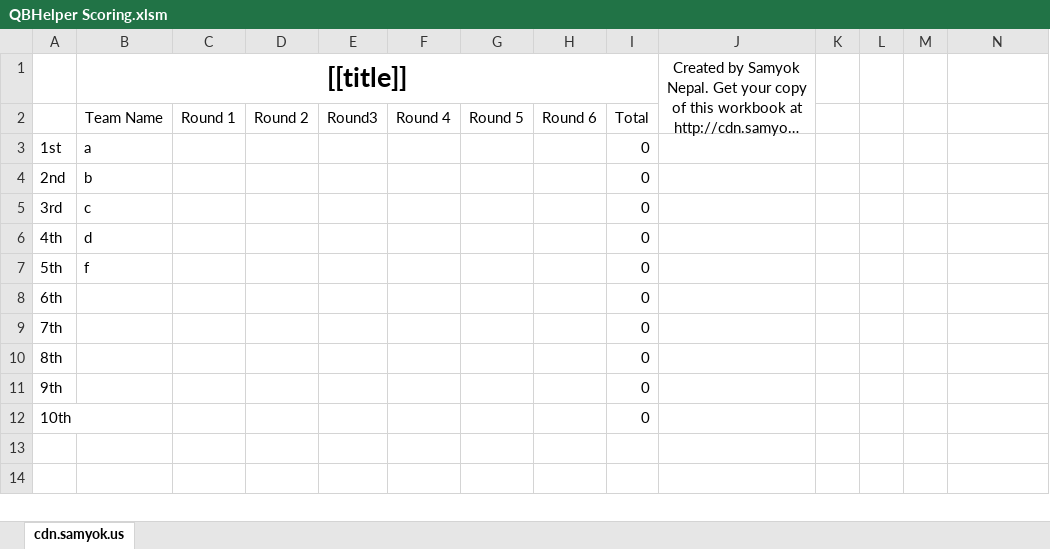
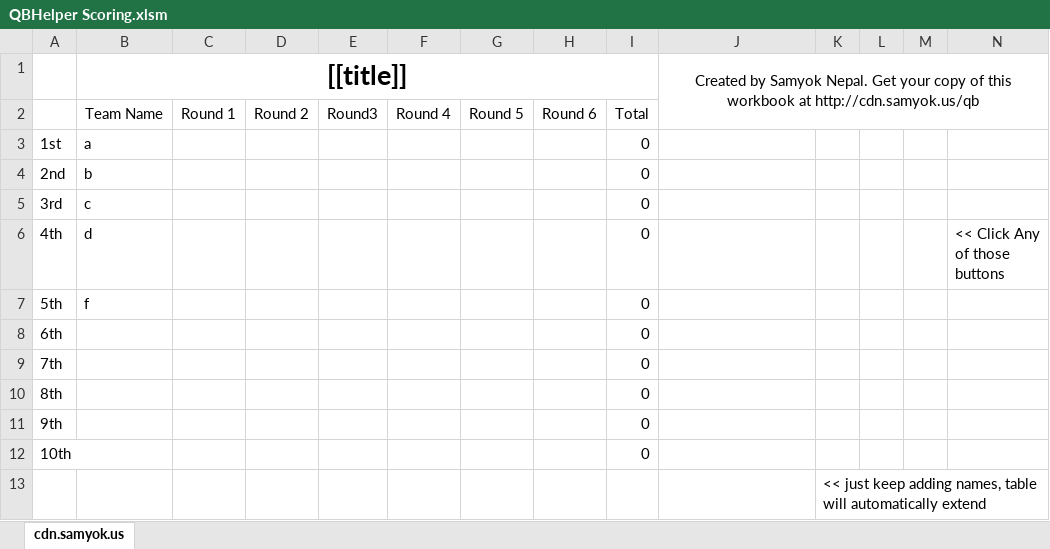
Before and after one commit to samyok-online/Samyok-Online-CDN, an Excel workbook: qb/QBHelper Scoring.xlsm, sheet cdn.samyok.us, drawn as a sheet; long unchanged cells end in …; values as stored, in another font and other column widths than the file's, no borders; charts and pictures and conditional formats and table styles not drawn; removed rows and columns are numbered as before the commit, all else as after; the diff names each change by its address in the sheet, - before the commit and + after, or states it on an @@ line.

Commit message:
update qbhelper scoring.xlsm

```diff
--- a/qb/QBHelper Scoring.xlsm (sheet cdn.samyok.us)
+++ b/qb/QBHelper Scoring.xlsm (sheet cdn.samyok.us)
-J1:J2 merged
+J1:N2 merged
-N6: (empty)
+N6: << Click Any of those buttons
+row 13:  |  |  |  |  |  |  |  |  |  | << just keep adding names, table will automatically extend
```
Also changed, not shown: charts or pictures.
